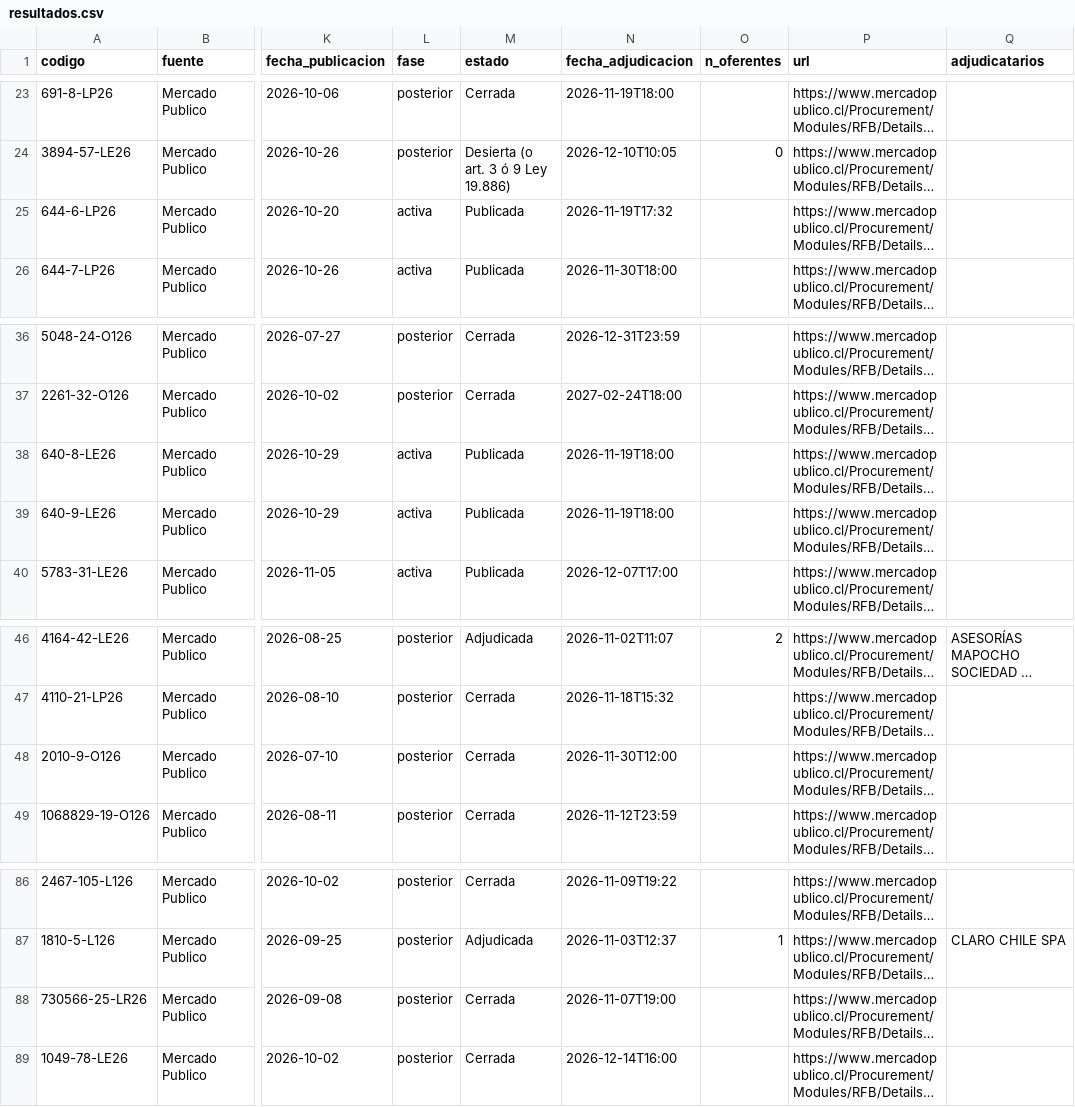
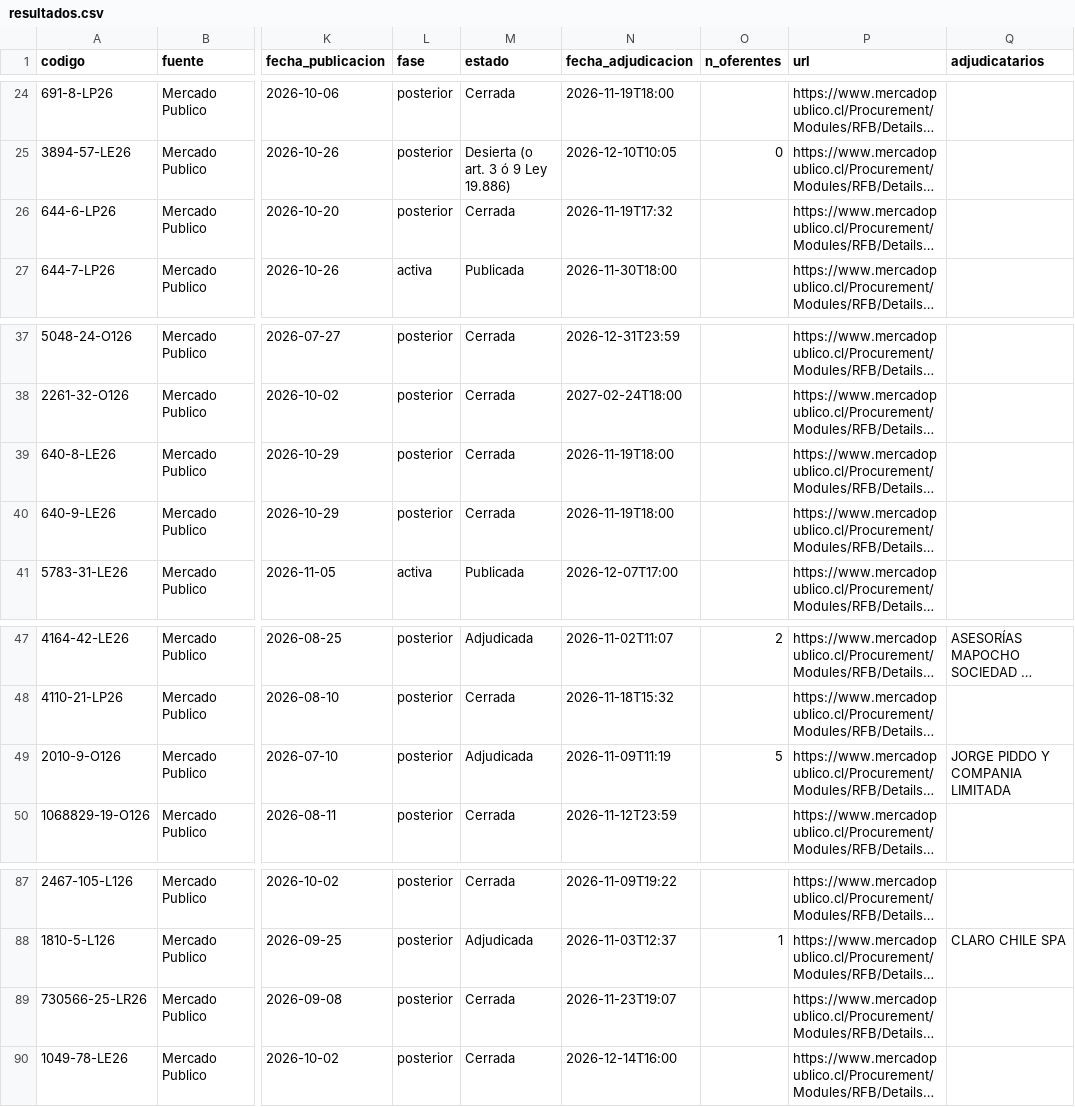
Before and after one commit to romedinag-tech/licitaciones, a CSV file: data/resultados.csv, drawn as a sheet; only a part is shown, gaps mark what is left out; long unchanged cells end in …; addresses are those after the commit; the diff covers the shown part only; the diff names each change by its address in the sheet, - before the commit and + after, or states it on an @@ line.

```diff
--- a/data/resultados.csv
+++ b/data/resultados.csv
-L26 (fase): activa
+L26 (fase): posterior
-M26 (estado): Publicada
+M26 (estado): Cerrada
-L39:L40 (fase): activa
+L39:L40 (fase): posterior
-M39:M40 (estado): Publicada
+M39:M40 (estado): Cerrada
-M49 (estado): Cerrada
+M49 (estado): Adjudicada
-N49 (fecha_adjudicacion): 2026-11-30T12:00
+N49 (fecha_adjudicacion): 2026-11-09T11:19
-O49 (n_oferentes): (empty)
+O49 (n_oferentes): 5
-Q49 (adjudicatarios): (empty)
+Q49 (adjudicatarios): JORGE PIDDO Y COMPANIA LIMITADA
-N89 (fecha_adjudicacion): 2026-11-07T19:00
+N89 (fecha_adjudicacion): 2026-11-23T19:07
```
Also changed, not shown: 3 added rows, 1 removed row and 8 edited cells elsewhere in this file, 2 other files.
